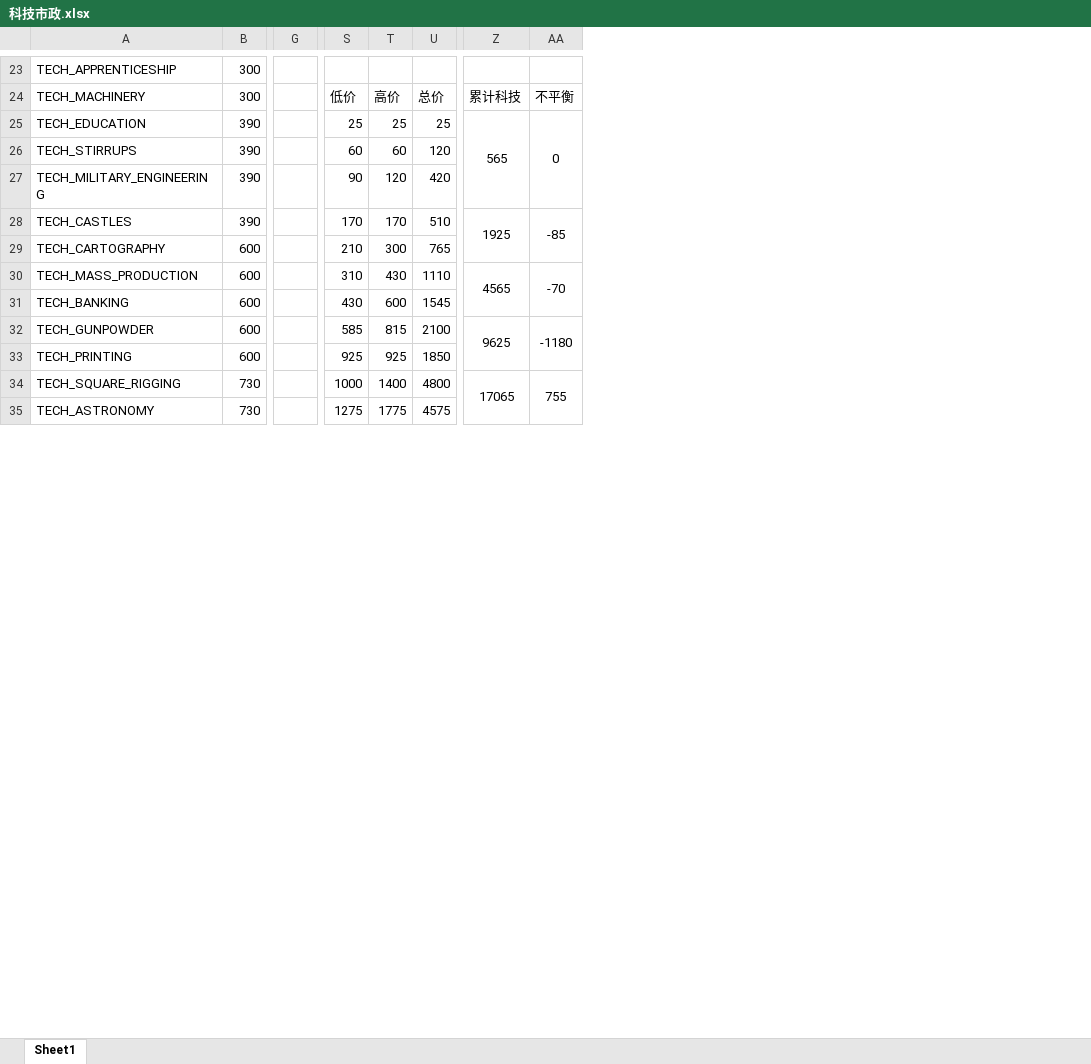
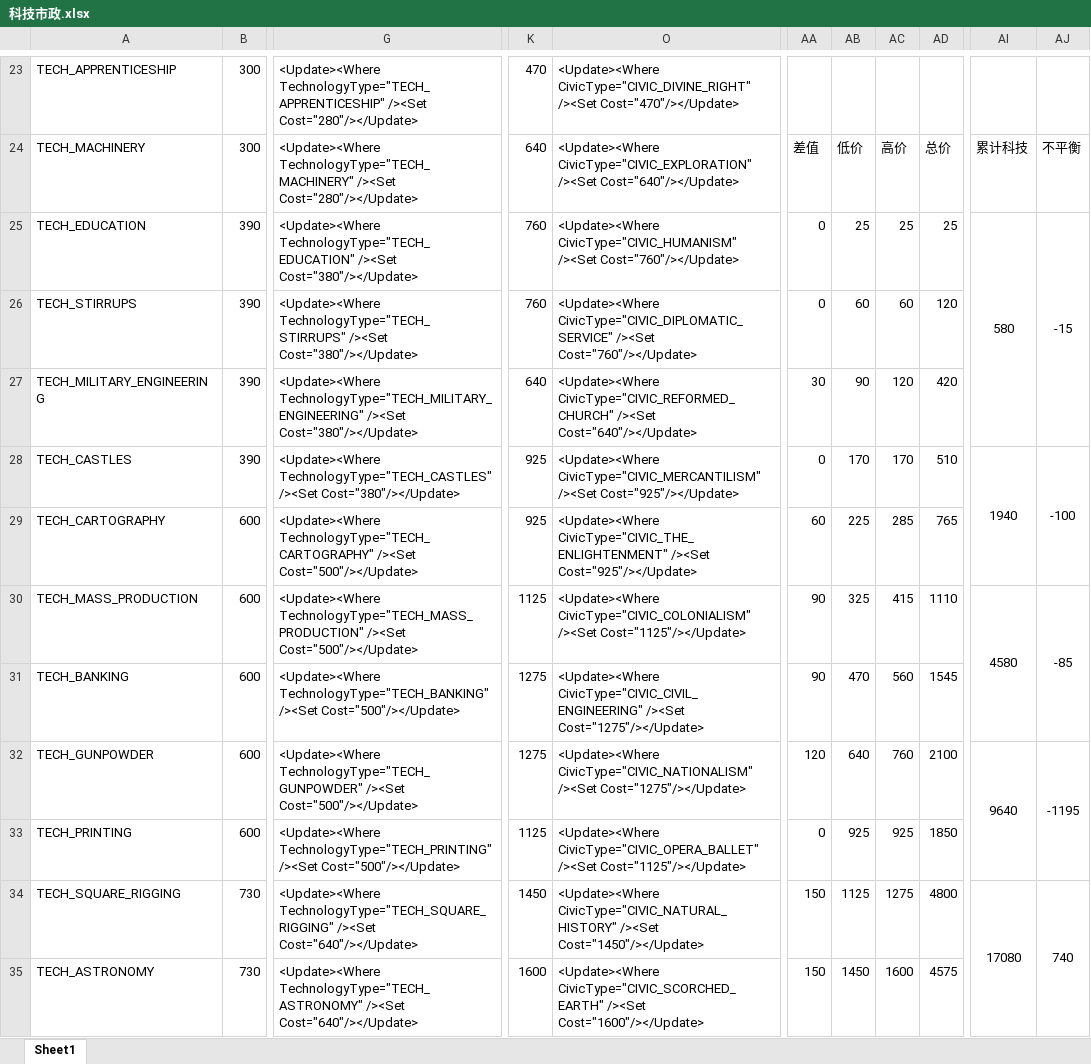
Before and after one commit to dwughjsd/Sistine_civ6mod, an Excel workbook: 文档/科技市政.xlsx, sheet Sheet1, drawn as a sheet; only a part is shown, gaps mark what is left out; values as stored, in another font and other column widths than the file's, no borders; removed rows and columns are numbered as before the commit, all else as after; the diff covers the shown part only; the diff names each change by its address in the sheet, - before the commit and + after, or states it on an @@ line.

Commit message:
Tech & Civic changes

```diff
--- a/文档/科技市政.xlsx (sheet Sheet1)
+++ b/文档/科技市政.xlsx (sheet Sheet1)
+column G, rows 23-35: <Update><Where TechnologyType="TECH_APPRENTICESHIP" /><Set Cost="280"/></Update> | <Update><Where TechnologyType="TECH_MACHINERY" /><Set Cost="280"/></Update> | <Update><Where TechnologyType="TECH_EDUCATION" /><Set Cost="380"/></Update> | <Update><Where TechnologyType="TECH_STIRRUPS" /><Set Cost="380"/></Update> | <Update><Where TechnologyType="TECH_MILITARY_ENGINEERING" /><Set Cost="380"/></Update> | <Update><Where TechnologyType="TECH_CASTLES" /><Set Cost="380"/></Update> | <Update><Where TechnologyType="TECH_CARTOGRAPHY" /><Set Cost="500"/></Update> | <Update><Where TechnologyType="TECH_MASS_PRODUCTION" /><Set Cost="500"/></Update> | <Update><Where TechnologyType="TECH_BANKING" /><Set Cost="500"/></Update> | <Update><Where TechnologyType="TECH_GUNPOWDER" /><Set Cost="500"/></Update> | <Update><Where TechnologyType="TECH_PRINTING" /><Set Cost="500"/></Update> | <Update><Where TechnologyType="TECH_SQUARE_RIGGING" /><Set Cost="640"/></Update> | <Update><Where TechnologyType="TECH_ASTRONOMY" /><Set Cost="640"/></Update>
-column G, empty
+column K, rows 23-35: 470 | 640 | 760 | 760 | 640 | 925 | 925 | 1125 | 1275 | 1275 | 1125 | 1450 | 1600
+column O, rows 23-35: <Update><Where CivicType="CIVIC_DIVINE_RIGHT" /><Set Cost="470"/></Update> | <Update><Where CivicType="CIVIC_EXPLORATION" /><Set Cost="640"/></Update> | <Update><Where CivicType="CIVIC_HUMANISM" /><Set Cost="760"/></Update> | <Update><Where CivicType="CIVIC_DIPLOMATIC_SERVICE" /><Set Cost="760"/></Update> | <Update><Where CivicType="CIVIC_REFORMED_CHURCH" /><Set Cost="640"/></Update> | <Update><Where CivicType="CIVIC_MERCANTILISM" /><Set Cost="925"/></Update> | <Update><Where CivicType="CIVIC_THE_ENLIGHTENMENT" /><Set Cost="925"/></Update> | <Update><Where CivicType="CIVIC_COLONIALISM" /><Set Cost="1125"/></Update> | <Update><Where CivicType="CIVIC_CIVIL_ENGINEERING" /><Set Cost="1275"/></Update> | <Update><Where CivicType="CIVIC_NATIONALISM" /><Set Cost="1275"/></Update> | <Update><Where CivicType="CIVIC_OPERA_BALLET" /><Set Cost="1125"/></Update> | <Update><Where CivicType="CIVIC_NATURAL_HISTORY" /><Set Cost="1450"/></Update> | <Update><Where CivicType="CIVIC_SCORCHED_EARTH" /><Set Cost="1600"/></Update>
+column AD, rows 24-35: 总价 | 25 | 120 | 420 | 510 | 765 | 1110 | 1545 | 2100 | 1850 | 4800 | 4575
-column Z, rows 24-34: 累计科技 | 565 |  |  | 1925 |  | 4565 |  | 9625 |  | 17065
-column AA, rows 24-34: 不平衡 | 0 |  |  | -85 |  | -70 |  | -1180 |  | 755
+column AI, rows 24-34: 累计科技 | 580 |  |  | 1940 |  | 4580 |  | 9640 |  | 17080
+column AJ, rows 24-34: 不平衡 | -15 |  |  | -100 |  | -85 |  | -1195 |  | 740
-AA24: 低价
+AA24: 差值
-AB24: 高价
+AB24: 低价
-AC24: 总价
+AC24: 高价
-AA25: 25
+AA25: 0
-AA26: 60
+AA26: 0
-AC26: 120
+AC26: 60
-AA27: 90
+AA27: 30
-AB27: 120
+AB27: 90
-AC27: 420
+AC27: 120
-AA28: 170
+AA28: 0
-AC28: 510
+AC28: 170
-AA29: 210
+AA29: 60
-AB29: 300
+AB29: 225
-AC29: 765
+AC29: 285
-AA30: 310
+AA30: 90
-AB30: 430
+AB30: 325
-AC30: 1110
+AC30: 415
-AA31: 430
+AA31: 90
-AB31: 600
+AB31: 470
-AC31: 1545
+AC31: 560
-AA32: 585
+AA32: 120
-AB32: 815
+AB32: 640
-AC32: 2100
+AC32: 760
-AA33: 925
+AA33: 0
-AC33: 1850
+AC33: 925
-AA34: 1000
+AA34: 150
-AB34: 1400
+AB34: 1125
-AC34: 4800
+AC34: 1275
-AA35: 1275
+AA35: 150
-AB35: 1775
+AB35: 1450
-AC35: 4575
+AC35: 1600
```
Also changed, not shown: 146 edited cells and cell formats elsewhere in this sheet, formulas that keep their value, hidden cells, 3 other files.
